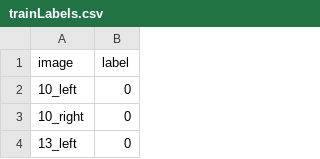
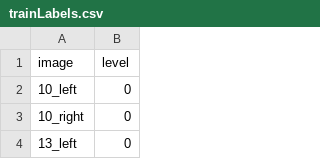
Before and after one commit to niralalmeida/diabeticretinopathy, a CSV file: trainLabels.csv, drawn as a sheet; only a part is shown.

```diff
--- a/trainLabels.csv
+++ b/trainLabels.csv
@@ -1,2 +1,2 @@
-image, label
+image,level
 10_left,0
```
Also changed, not shown: 4 other files.
